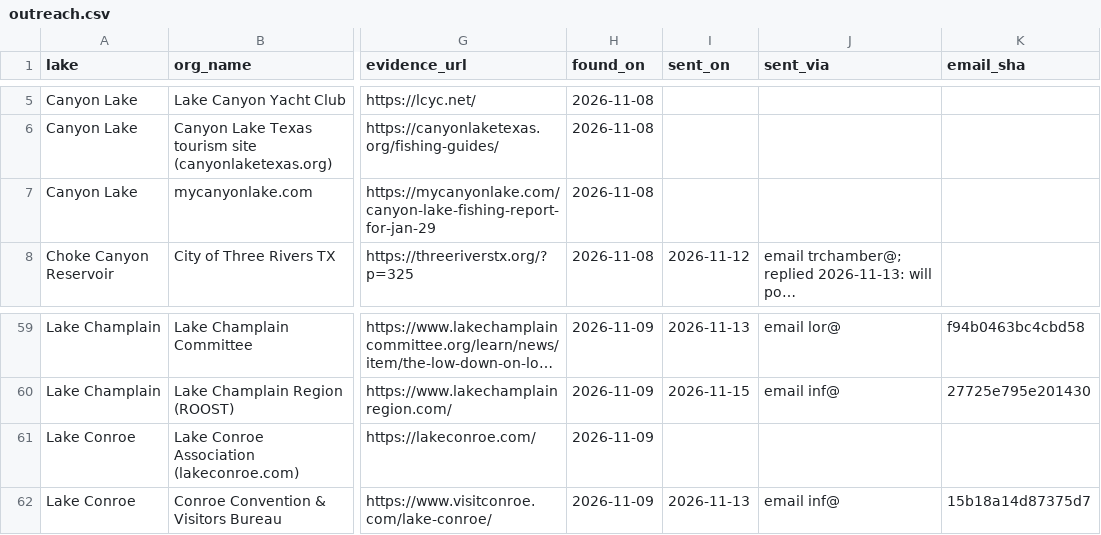
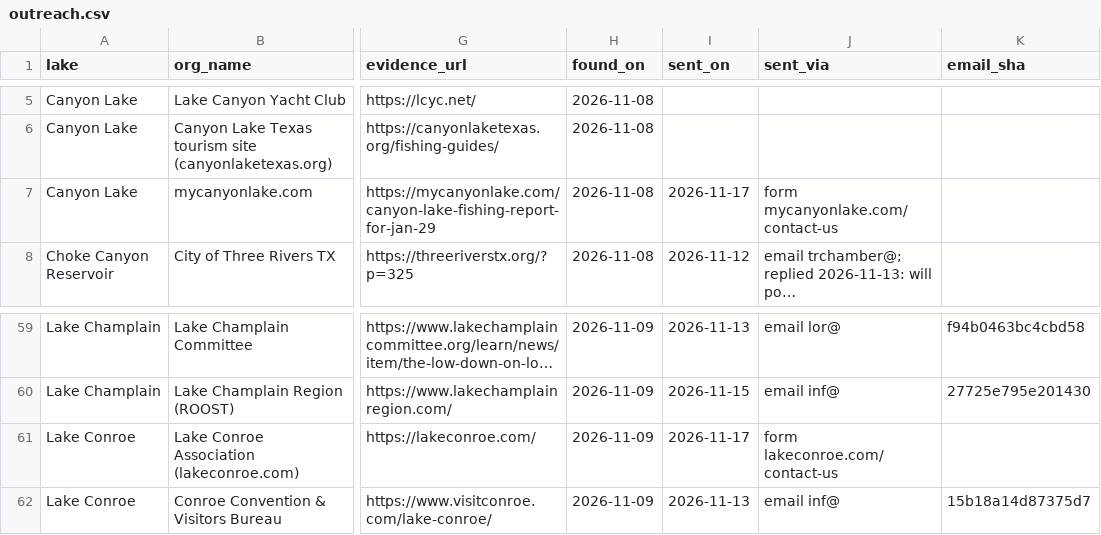
Before and after one commit to MwooVancity/riverwaterlevels, a CSV file: data/outreach.csv, drawn as a sheet; only a part is shown, gaps mark what is left out; long unchanged cells end in …; the diff names each change by its address in the sheet, - before the commit and + after, or states it on an @@ line.

```diff
--- a/data/outreach.csv
+++ b/data/outreach.csv
-I7 (sent_on): (empty)
+I7 (sent_on): 2026-11-17
-J7 (sent_via): (empty)
+J7 (sent_via): form mycanyonlake.com/contact-us
-I61 (sent_on): (empty)
+I61 (sent_on): 2026-11-17
-J61 (sent_via): (empty)
+J61 (sent_via): form lakeconroe.com/contact-us
```
